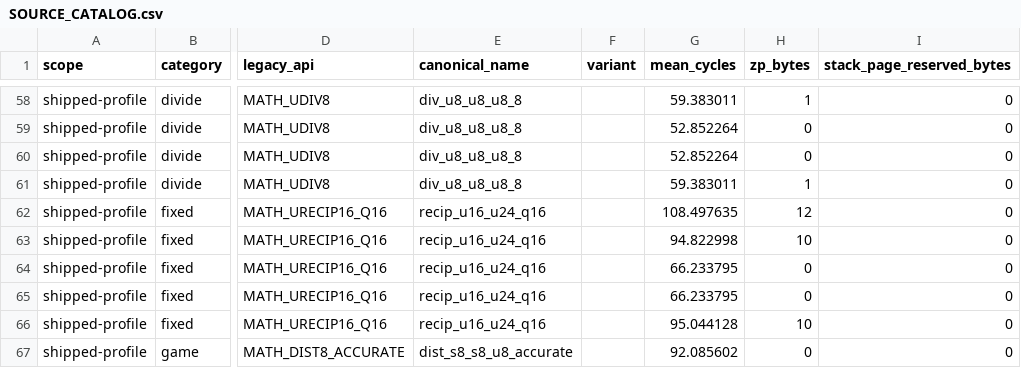
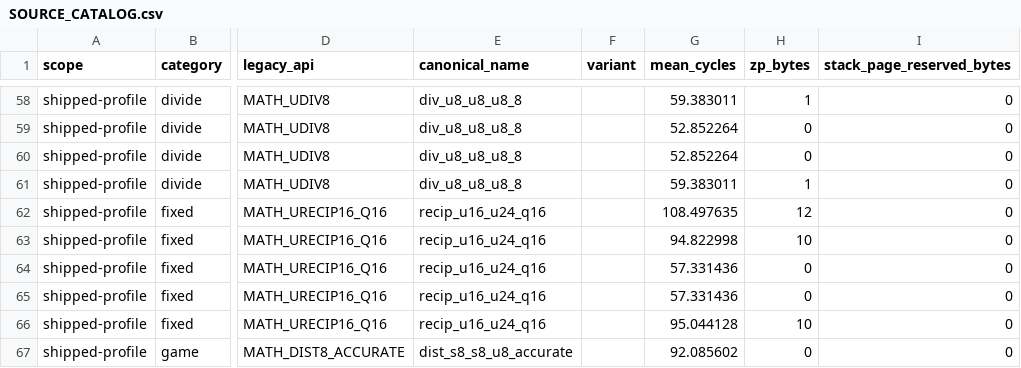
Before and after one commit to floppyrom/C64-Math-Library, a CSV file: routines/SOURCE_CATALOG.csv, drawn as a sheet; only a part is shown, gaps mark what is left out; the diff names each change by its address in the sheet, - before the commit and + after, or states it on an @@ line.

```diff
--- a/routines/SOURCE_CATALOG.csv
+++ b/routines/SOURCE_CATALOG.csv
-G64:G65 (mean_cycles): 66.233795
+G64:G65 (mean_cycles): 57.331436
```
Also changed, not shown: benchmarks/BEST_PROFILE_RESULTS.csv, benchmarks/PUBLIC_PROFILE_RESULTS.csv, 17 other files.
